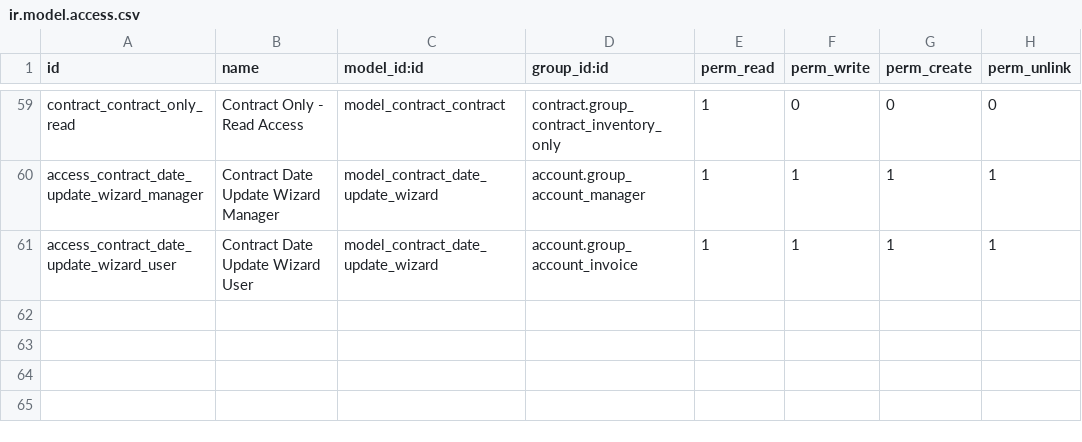
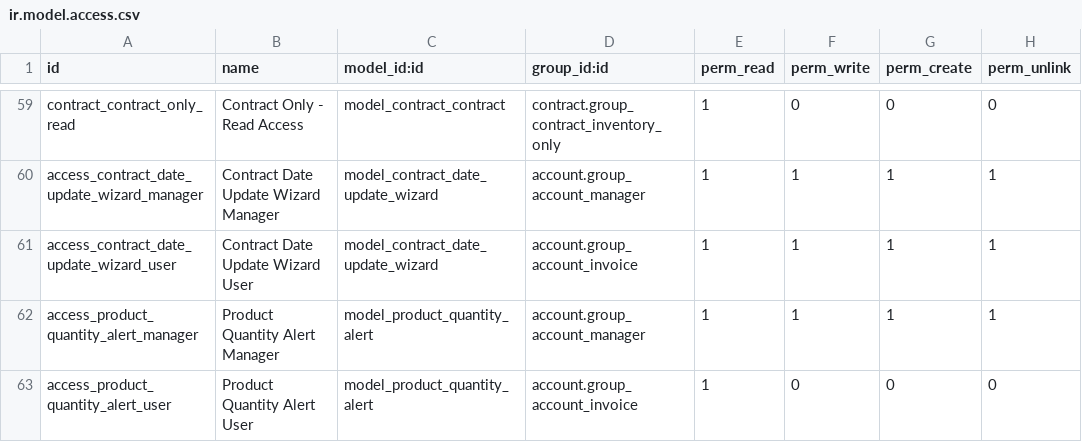
Before and after one commit to brunovskyoliver/odoo_contracts, a CSV file: security/ir.model.access.csv, drawn as a sheet; only a part is shown, gaps mark what is left out; the diff names each change by its address in the sheet, - before the commit and + after, or states it on an @@ line.

```diff
--- a/security/ir.model.access.csv
+++ b/security/ir.model.access.csv
+row 62: access_product_quantity_alert_manager | Product Quantity Alert Manager | model_product_quantity_alert | account.group_account_manager | 1 | 1 | 1 | 1
+row 63: access_product_quantity_alert_user | Product Quantity Alert User | model_product_quantity_alert | account.group_account_invoice | 1 | 0 | 0 | 0
```
Also changed, not shown: 11 other files.
